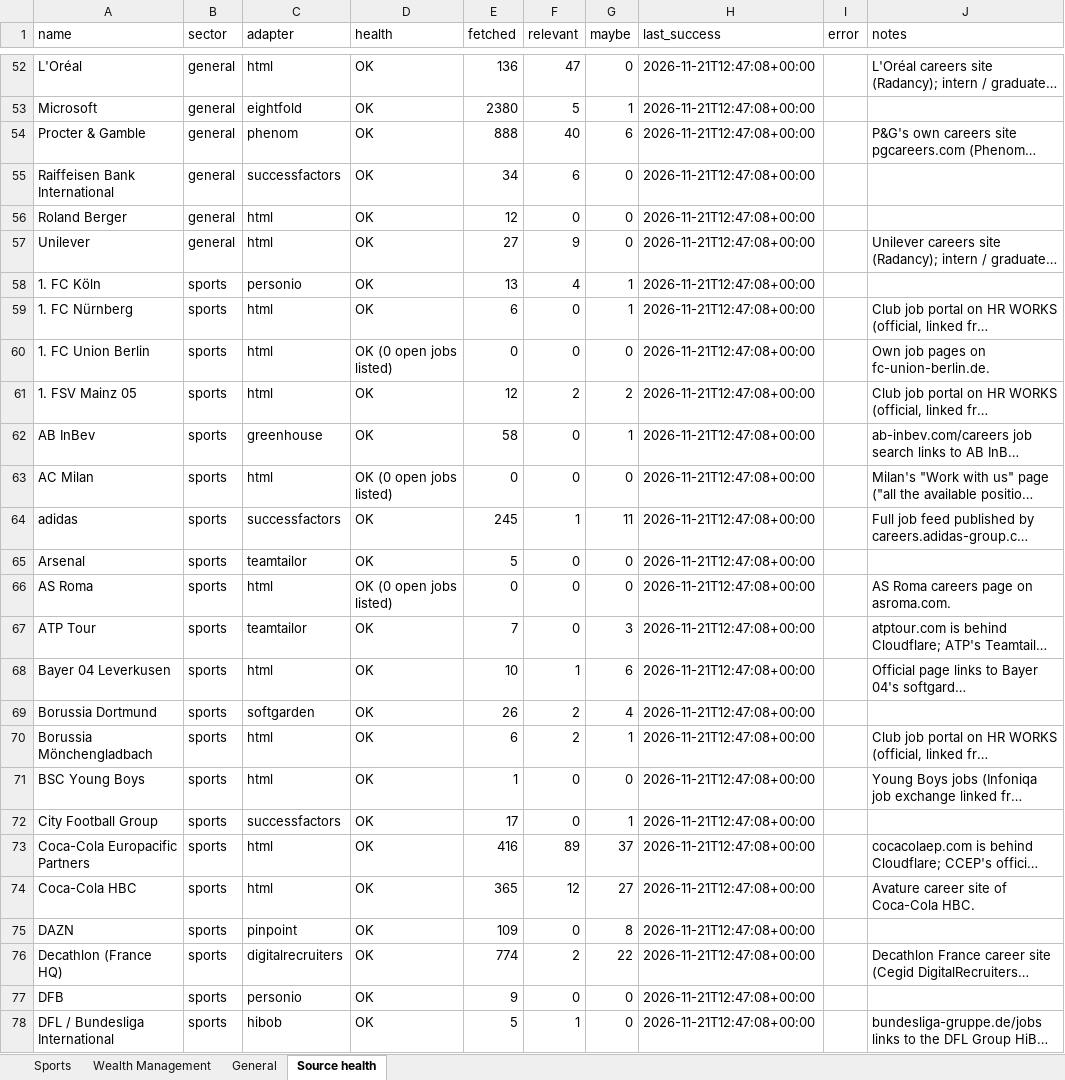
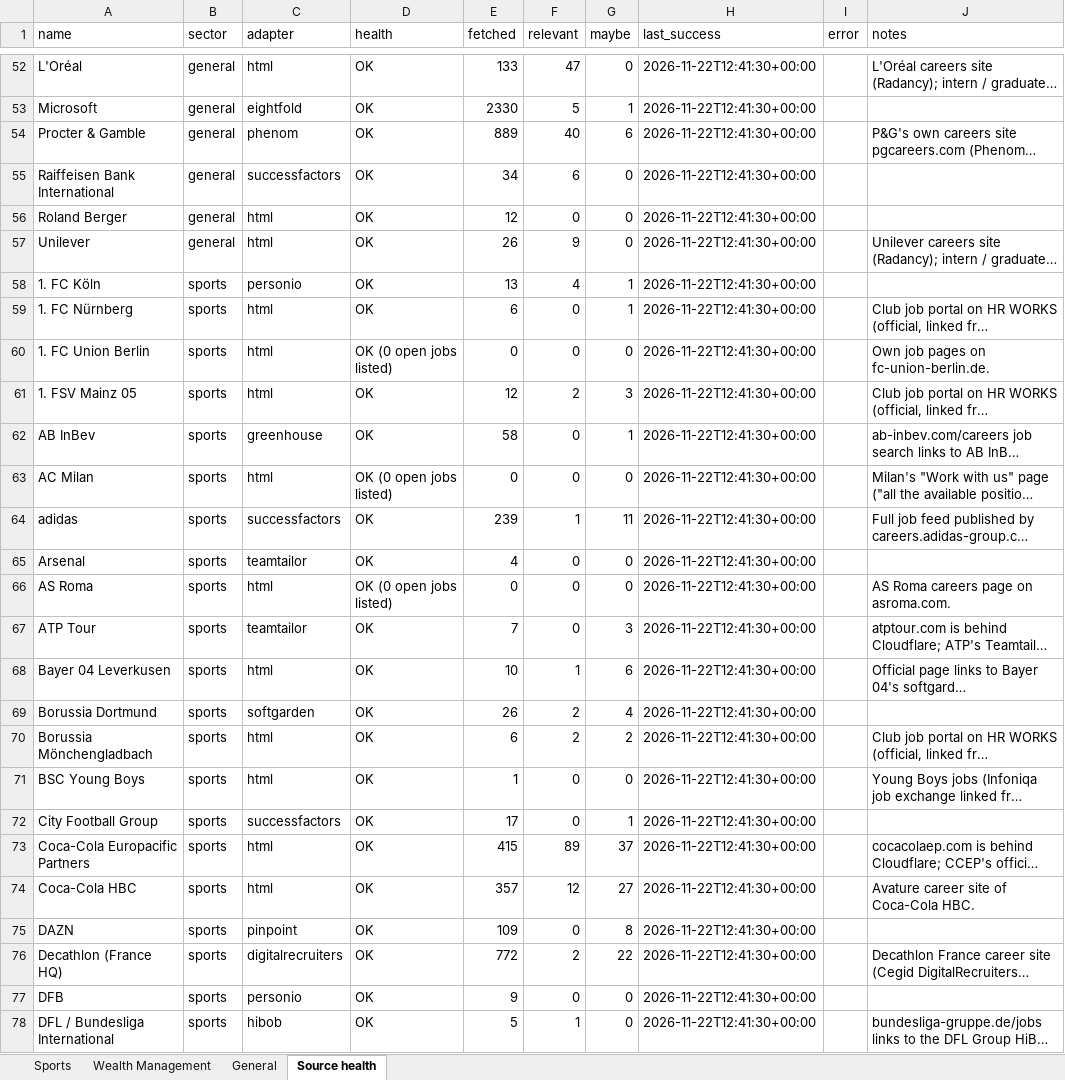
Before and after one commit to jacopolorenzetti05-cmd/Chrome-Extension, an Excel workbook: jobs.xlsx, sheet Source health, drawn as a sheet; only a part is shown, gaps mark what is left out; long unchanged cells end in …; values as stored, in another font and other column widths than the file's, no borders; the diff covers the shown part only; the diff names each change by its address in the sheet, - before the commit and + after, or states it on an @@ line.

```diff
--- a/jobs.xlsx (sheet Source health)
+++ b/jobs.xlsx (sheet Source health)
-E52 (fetched): 136
+E52 (fetched): 133
-H52:H78 (last_success): 2026-11-21T12:47:08+00:00
+H52:H78 (last_success): 2026-11-22T12:41:30+00:00
-E53 (fetched): 2380
+E53 (fetched): 2330
-E54 (fetched): 888
+E54 (fetched): 889
-E57 (fetched): 27
+E57 (fetched): 26
-G61 (maybe): 2
+G61 (maybe): 3
-E64 (fetched): 245
+E64 (fetched): 239
-E65 (fetched): 5
+E65 (fetched): 4
-G70 (maybe): 1
+G70 (maybe): 2
-E73 (fetched): 416
+E73 (fetched): 415
-E74 (fetched): 365
+E74 (fetched): 357
-E76 (fetched): 774
+E76 (fetched): 772
```
Also changed, not shown: 5 added rows, 5 removed rows and 102 edited cells elsewhere in this sheet, sheet Sports, sheet General, sheet Wealth Management, 7 other files.
